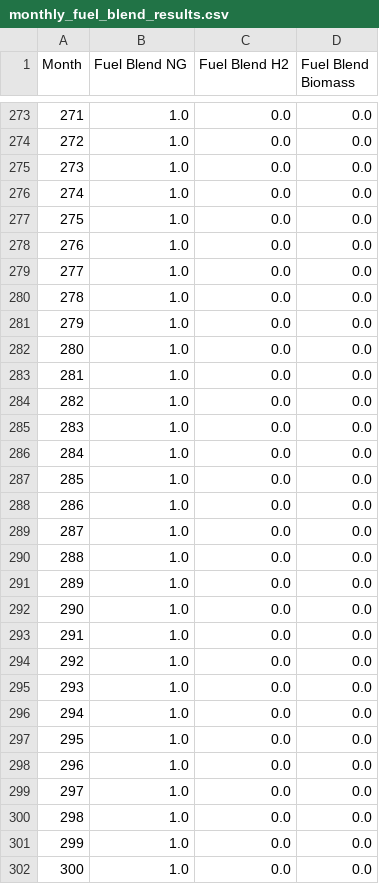
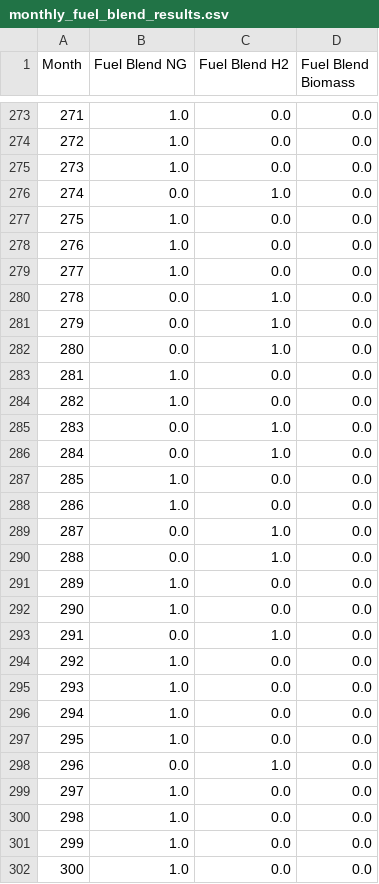
Before and after one commit to mahdi1190/modelling_MCDM, a CSV file: monthly_fuel_blend_results.csv, drawn as a sheet; only a part is shown, gaps mark what is left out; the diff covers the shown part only.

```diff
--- a/monthly_fuel_blend_results.csv
+++ b/monthly_fuel_blend_results.csv
@@ -275,3 +275,3 @@ Month,Fuel Blend NG,Fuel Blend H2,Fuel Blend Biomass
 273,1.0,0.0,0.0
-274,1.0,0.0,0.0
+274,0.0,1.0,0.0
 275,1.0,0.0,0.0
@@ -279,16 +279,16 @@ Month,Fuel Blend NG,Fuel Blend H2,Fuel Blend Biomass
 277,1.0,0.0,0.0
-278,1.0,0.0,0.0
-279,1.0,0.0,0.0
-280,1.0,0.0,0.0
+278,0.0,1.0,0.0
+279,0.0,1.0,0.0
+280,0.0,1.0,0.0
 281,1.0,0.0,0.0
 282,1.0,0.0,0.0
-283,1.0,0.0,0.0
-284,1.0,0.0,0.0
+283,0.0,1.0,0.0
+284,0.0,1.0,0.0
 285,1.0,0.0,0.0
 286,1.0,0.0,0.0
-287,1.0,0.0,0.0
-288,1.0,0.0,0.0
+287,0.0,1.0,0.0
+288,0.0,1.0,0.0
 289,1.0,0.0,0.0
 290,1.0,0.0,0.0
-291,1.0,0.0,0.0
+291,0.0,1.0,0.0
 292,1.0,0.0,0.0
@@ -297,3 +297,3 @@ Month,Fuel Blend NG,Fuel Blend H2,Fuel Blend Biomass
 295,1.0,0.0,0.0
-296,1.0,0.0,0.0
+296,0.0,1.0,0.0
 297,1.0,0.0,0.0
```
Also changed, not shown: 78 edited cells elsewhere in this file, investment_decisions.csv, 7 other files.
